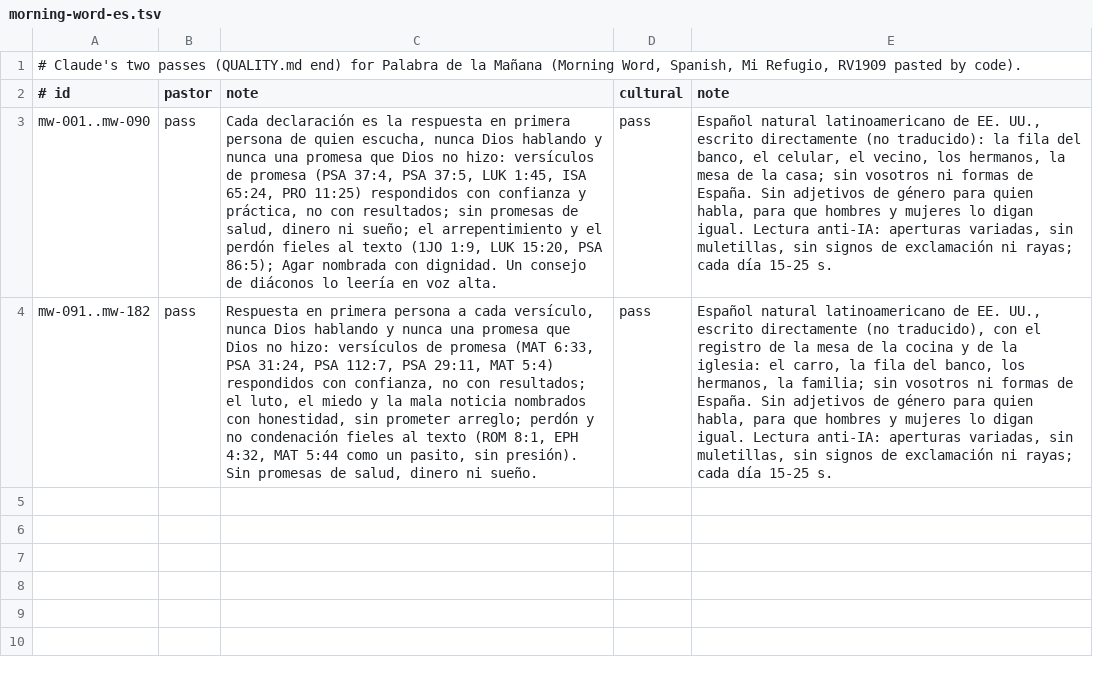
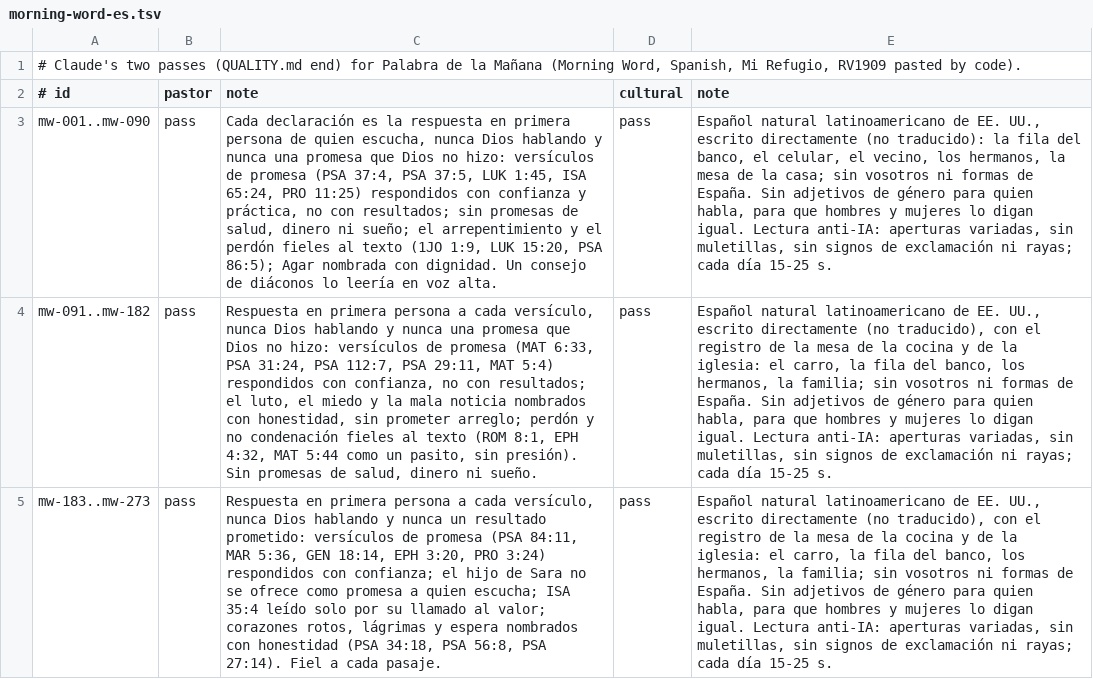
Before and after one commit to seq23/peace-be-still, a TSV file: content/src/reviews/morning-word-es.tsv, drawn as a sheet; the diff names each change by its address in the sheet, - before the commit and + after, or states it on an @@ line.

```diff
--- a/content/src/reviews/morning-word-es.tsv
+++ b/content/src/reviews/morning-word-es.tsv
+row 5: mw-183..mw-273 | pass | Respuesta en primera persona a cada versículo, nunca Dios hablando y nunca un resultado prometido: versículos de promesa (PSA 84:11, MAR 5:36, GEN 18:14, EPH 3:20, PRO 3:24) respondidos con confianza; el hijo de Sara no se ofrece como promesa a quien escucha; ISA 35:4 leído solo por su llamado al valor; corazones rotos, lágrimas y espera nombrados con honestidad (PSA 34:18, PSA 56:8, PSA 27:14). Fiel a cada pasaje. | pass | Español natural latinoamericano de EE. UU., escrito directamente (no traducido), con el registro de la mesa de la cocina y de la iglesia: el carro, la fila del banco, los hermanos, la familia; sin vosotros ni formas de España. Sin adjetivos de género para quien habla, para que hombres y mujeres lo digan igual. Lectura anti-IA: aperturas variadas, sin muletillas, sin signos de exclamación ni rayas; cada día 15-25 s.
```
Also changed, not shown: content/src/drafts/log.tsv, 3 other files.
